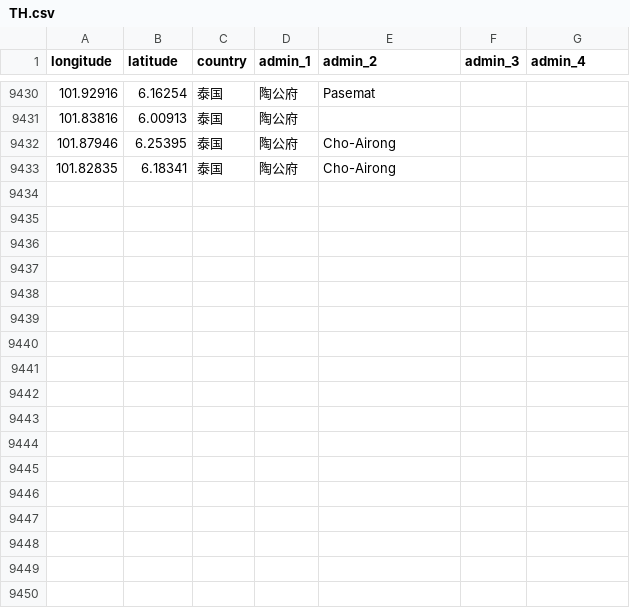
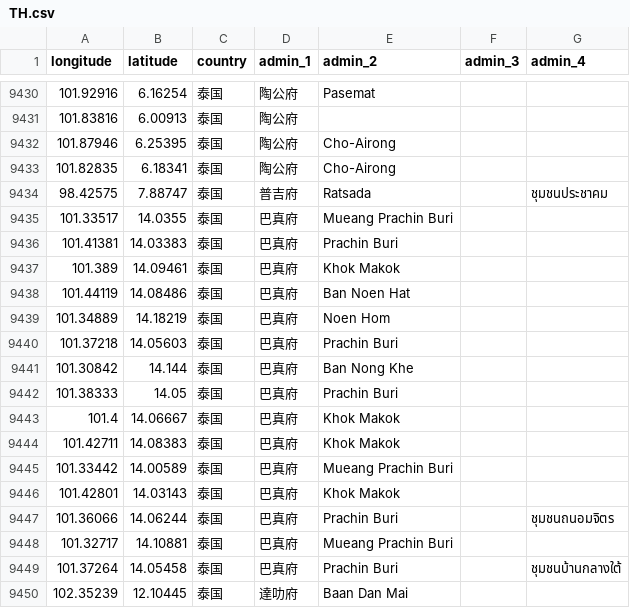
Before and after one commit to RxChi1d/immich-geodata-zh-tw, a CSV file: meta_data/TH.csv, drawn as a sheet; only a part is shown, gaps mark what is left out; the diff names each change by its address in the sheet, - before the commit and + after, or states it on an @@ line.

```diff
--- a/meta_data/TH.csv
+++ b/meta_data/TH.csv
+row 9434: 98.42575 | 7.88747 | 泰国 | 普吉府 | Ratsada |  | ชุมชนประชาคม
+row 9435: 101.33517 | 14.0355 | 泰国 | 巴真府 | Mueang Prachin Buri
+row 9436: 101.41381 | 14.03383 | 泰国 | 巴真府 | Prachin Buri
+row 9437: 101.389 | 14.09461 | 泰国 | 巴真府 | Khok Makok
+row 9438: 101.44119 | 14.08486 | 泰国 | 巴真府 | Ban Noen Hat
+row 9439: 101.34889 | 14.18219 | 泰国 | 巴真府 | Noen Hom
+row 9440: 101.37218 | 14.05603 | 泰国 | 巴真府 | Prachin Buri
+row 9441: 101.30842 | 14.144 | 泰国 | 巴真府 | Ban Nong Khe
+row 9442: 101.38333 | 14.05 | 泰国 | 巴真府 | Prachin Buri
+row 9443: 101.4 | 14.06667 | 泰国 | 巴真府 | Khok Makok
+row 9444: 101.42711 | 14.08383 | 泰国 | 巴真府 | Khok Makok
+row 9445: 101.33442 | 14.00589 | 泰国 | 巴真府 | Mueang Prachin Buri
+row 9446: 101.42801 | 14.03143 | 泰国 | 巴真府 | Khok Makok
+row 9447: 101.36066 | 14.06244 | 泰国 | 巴真府 | Prachin Buri |  | ชุมชนถนอมจิตร
+row 9448: 101.32717 | 14.10881 | 泰国 | 巴真府 | Mueang Prachin Buri
+row 9449: 101.37264 | 14.05458 | 泰国 | 巴真府 | Prachin Buri |  | ชุมชนบ้านกลางใต้
+row 9450: 102.35239 | 12.10445 | 泰国 | 達叻府 | Baan Dan Mai
```
Also changed, not shown: meta_data/JP.csv, meta_data/KR.csv.
